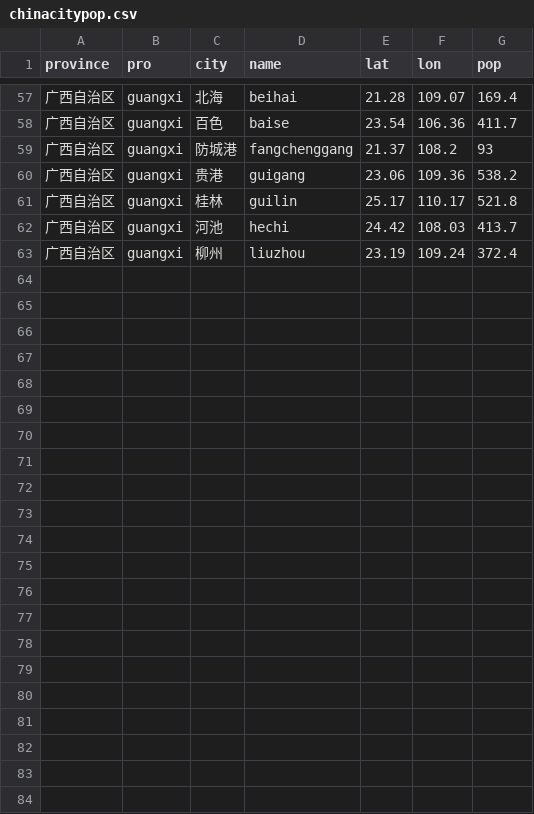
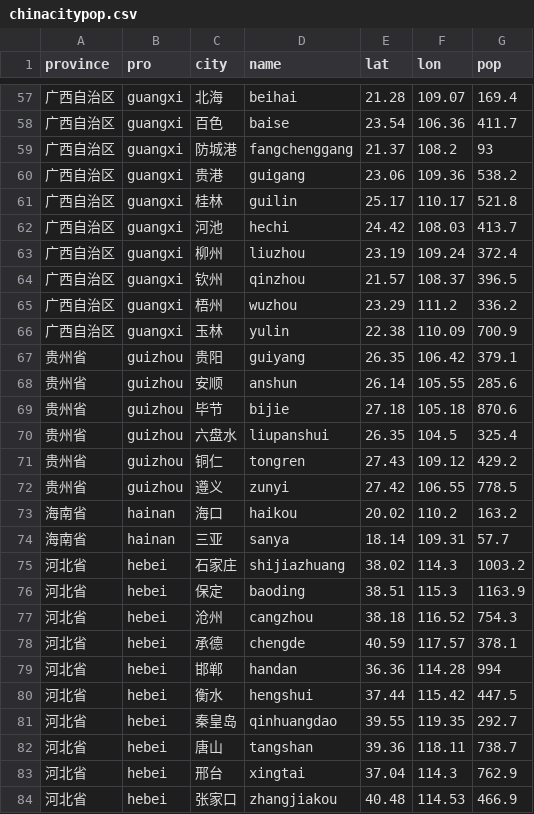
Before and after one commit to quanee/Note, a CSV file: Python/Analyze Data/chinacitypop.csv, drawn as a sheet; only a part is shown, gaps mark what is left out; the diff names each change by its address in the sheet, - before the commit and + after, or states it on an @@ line.

Commit message:
update file chinacitypop.csv

```diff
--- a/Python/Analyze Data/chinacitypop.csv
+++ b/Python/Analyze Data/chinacitypop.csv
+row 64: 广西自治区 | guangxi | 钦州 | qinzhou | 21.57 | 108.37 | 396.5
+row 65: 广西自治区 | guangxi | 梧州 | wuzhou | 23.29 | 111.2 | 336.2
+row 66: 广西自治区 | guangxi | 玉林 | yulin | 22.38 | 110.09 | 700.9
+row 67: 贵州省 | guizhou | 贵阳 | guiyang | 26.35 | 106.42 | 379.1
+row 68: 贵州省 | guizhou | 安顺 | anshun | 26.14 | 105.55 | 285.6
+row 69: 贵州省 | guizhou | 毕节 | bijie | 27.18 | 105.18 | 870.6
+row 70: 贵州省 | guizhou | 六盘水 | liupanshui | 26.35 | 104.5 | 325.4
+row 71: 贵州省 | guizhou | 铜仁 | tongren | 27.43 | 109.12 | 429.2
+row 72: 贵州省 | guizhou | 遵义 | zunyi | 27.42 | 106.55 | 778.5
+row 73: 海南省 | hainan | 海口 | haikou | 20.02 | 110.2 | 163.2
+row 74: 海南省 | hainan | 三亚 | sanya | 18.14 | 109.31 | 57.7
+row 75: 河北省 | hebei | 石家庄 | shijiazhuang | 38.02 | 114.3 | 1003.2
+row 76: 河北省 | hebei | 保定 | baoding | 38.51 | 115.3 | 1163.9
+row 77: 河北省 | hebei | 沧州 | cangzhou | 38.18 | 116.52 | 754.3
+row 78: 河北省 | hebei | 承德 | chengde | 40.59 | 117.57 | 378.1
+row 79: 河北省 | hebei | 邯郸 | handan | 36.36 | 114.28 | 994
+row 80: 河北省 | hebei | 衡水 | hengshui | 37.44 | 115.42 | 447.5
+row 81: 河北省 | hebei | 秦皇岛 | qinhuangdao | 39.55 | 119.35 | 292.7
+row 82: 河北省 | hebei | 唐山 | tangshan | 39.36 | 118.11 | 738.7
+row 83: 河北省 | hebei | 邢台 | xingtai | 37.04 | 114.3 | 762.9
+row 84: 河北省 | hebei | 张家口 | zhangjiakou | 40.48 | 114.53 | 466.9
```
